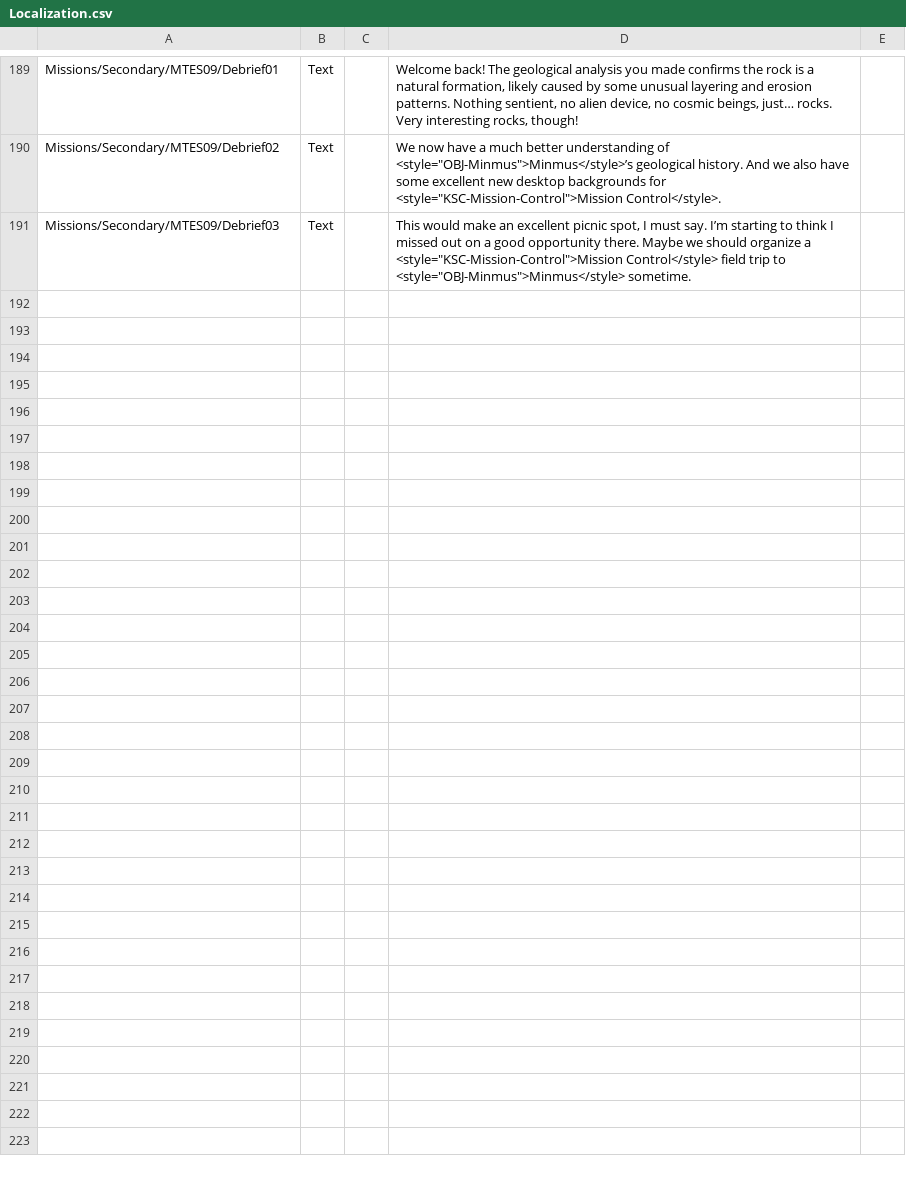
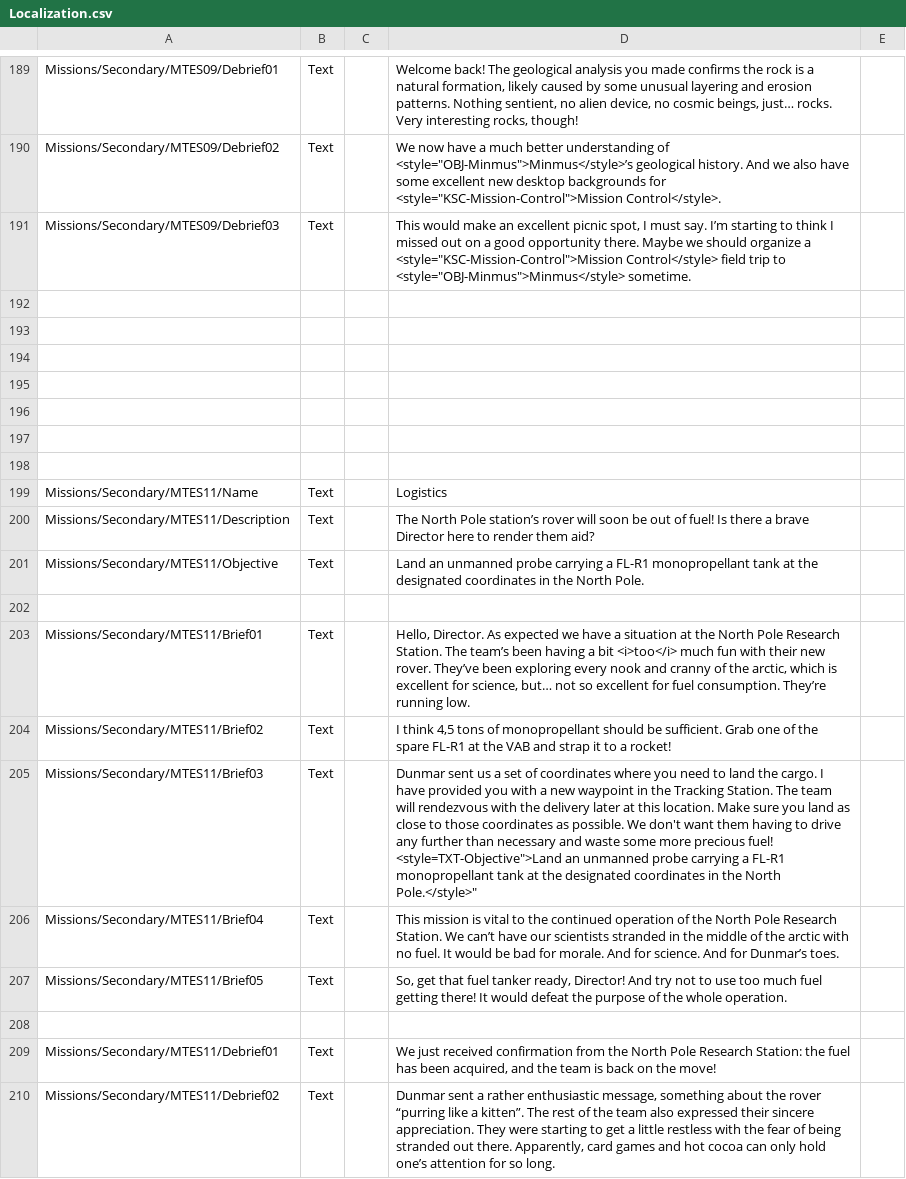
Before and after one commit to pasalvetti/MissionTreeExpanded, a CSV file: Config/Localization.csv, drawn as a sheet; only a part is shown, gaps mark what is left out; ↵ is a line break in a cell; the diff names each change by its address in the sheet, - before the commit and + after, or states it on an @@ line.

Commit message:
Adds Logistics mission

```diff
--- a/Config/Localization.csv
+++ b/Config/Localization.csv
+row 192: (empty)
+row 193: (empty)
+row 194: (empty)
+row 195: (empty)
+row 196: (empty)
+row 197: (empty)
+row 198: (empty)
+row 199: Missions/Secondary/MTES11/Name | Text |  | Logistics
+row 200: Missions/Secondary/MTES11/Description | Text |  | The North Pole station’s rover will soon be out of fuel! Is there a brave Director here to render them aid?
+row 201: Missions/Secondary/MTES11/Objective | Text |  | Land an unmanned probe carrying a FL-R1 monopropellant tank at the designated coordinates in the North Pole.
+row 202: (empty)
+row 203: Missions/Secondary/MTES11/Brief01 | Text |  | Hello, Director. As expected we have a situation at the North Pole Research Station. The team’s been having a bit <i>too</i> much fun with their new rover. They’ve been exploring every nook and cranny of the arctic, which is excellent for science, but… not so excellent for fuel consumption. They’re running low.
+row 204: Missions/Secondary/MTES11/Brief02 | Text |  | I think 4,5 tons of monopropellant should be sufficient. Grab one of the spare FL-R1 at the VAB and strap it to a rocket!
+row 205: Missions/Secondary/MTES11/Brief03 | Text |  | Dunmar sent us a set of coordinates where you need to land the cargo. I have provided you with a new waypoint in the Tracking Station. The team will rendezvous with the delivery later at this location. Make sure you land as close to those coordinates as possible. We don't want them having to drive any further than necessary and waste some more precious fuel! ↵ <style=TXT-Objective">Land an unmanned probe carrying a FL-R1 monopropellant tank at the designated coordinates in the North Pole.</style>"
+row 206: Missions/Secondary/MTES11/Brief04 | Text |  | This mission is vital to the continued operation of the North Pole Research Station. We can’t have our scientists stranded in the middle of the arctic with no fuel. It would be bad for morale. And for science. And for Dunmar’s toes.
+row 207: Missions/Secondary/MTES11/Brief05 | Text |  | So, get that fuel tanker ready, Director! And try not to use too much fuel getting there! It would defeat the purpose of the whole operation.
+row 208: (empty)
+row 209: Missions/Secondary/MTES11/Debrief01 | Text |  | We just received confirmation from the North Pole Research Station: the fuel has been acquired, and the team is back on the move!
+row 210: Missions/Secondary/MTES11/Debrief02 | Text |  | Dunmar sent a rather enthusiastic message, something about the rover “purring like a kitten”. The rest of the team also expressed their sincere appreciation. They were starting to get a little restless with the fear of being stranded out there. Apparently, card games and hot cocoa can only hold one’s attention for so long.
```
Also changed, not shown: 1 other file.
